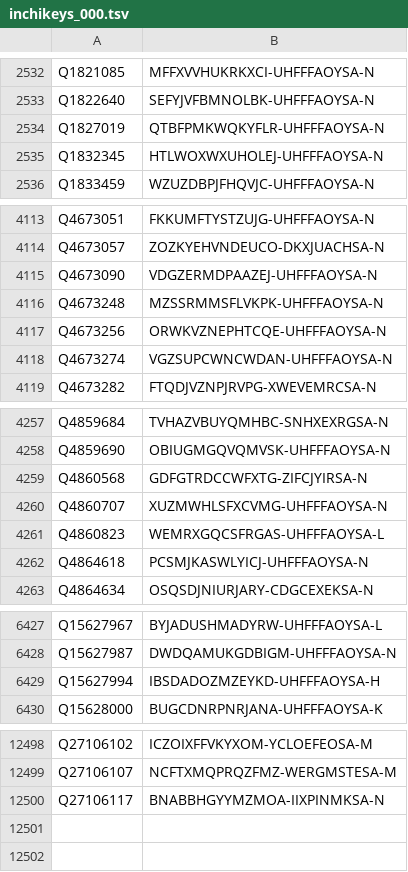
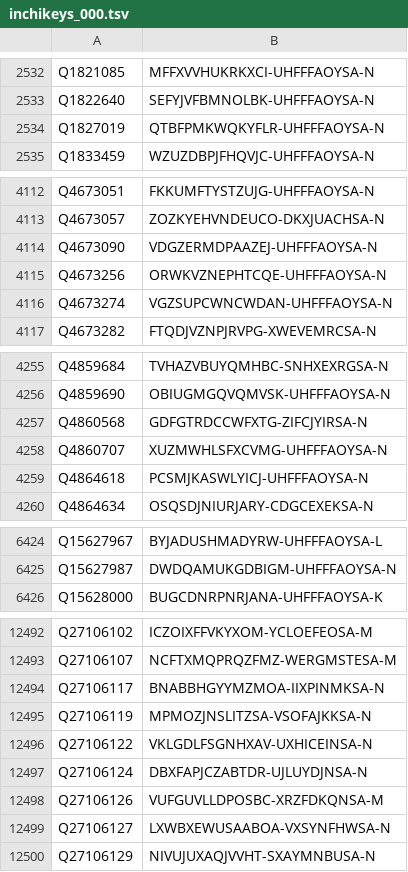
Before and after one commit to egonw/wikidata-chemistry, a TSV file: inchikeys/inchikeys_000.tsv, drawn as a sheet; only a part is shown, gaps mark what is left out; the diff covers the shown part only.

```diff
--- a/inchikeys/inchikeys_000.tsv
+++ b/inchikeys/inchikeys_000.tsv
@@ -2534,3 +2534,2 @@ Q1822640	SEFYJVFBMNOLBK-UHFFFAOYSA-N
 Q1827019	QTBFPMKWQKYFLR-UHFFFAOYSA-N
-Q1832345	HTLWOXWXUHOLEJ-UHFFFAOYSA-N
 Q1833459	WZUZDBPJFHQVJC-UHFFFAOYSA-N
@@ -4115,3 +4114,2 @@ Q4673057	ZOZKYEHVNDEUCO-DKXJUACHSA-N
 Q4673090	VDGZERMDPAAZEJ-UHFFFAOYSA-N
-Q4673248	MZSSRMMSFLVKPK-UHFFFAOYSA-N
 Q4673256	ORWKVZNEPHTCQE-UHFFFAOYSA-N
@@ -4260,3 +4258,2 @@ Q4860568	GDFGTRDCCWFXTG-ZIFCJYIRSA-N
 Q4860707	XUZMWHLSFXCVMG-UHFFFAOYSA-N
-Q4860823	WEMRXGQCSFRGAS-UHFFFAOYSA-L
 Q4864618	PCSMJKASWLYICJ-UHFFFAOYSA-N
@@ -6428,3 +6425,2 @@ Q15627967	BYJADUSHMADYRW-UHFFFAOYSA-L
 Q15627987	DWDQAMUKGDBIGM-UHFFFAOYSA-N
-Q15627994	IBSDADOZMZEYKD-UHFFFAOYSA-H
 Q15628000	BUGCDNRPNRJANA-UHFFFAOYSA-K
@@ -12500 +12494,7 @@ Q27106107	NCFTXMQPRQZFMZ-WERGMSTESA-M
 Q27106117	BNABBHGYYMZMOA-IIXPINMKSA-N
+Q27106119	MPMOZJNSLITZSA-VSOFAJKKSA-N
+Q27106122	VKLGDLFSGNHXAV-UXHICEINSA-N
+Q27106124	DBXFAPJCZABTDR-UJLUYDJNSA-N
+Q27106126	VUFGUVLLDPOSBC-XRZFDKQNSA-M
+Q27106127	LXWBXEWUSAABOA-VXSYNFHWSA-N
+Q27106129	NIVUJUXAQJVVHT-SXAYMNBUSA-N
```
Also changed, not shown: 2 removed rows elsewhere in this file, inchikeys/inchikeys_001.tsv, inchikeys/inchikeys_002.tsv, 33 other files.
